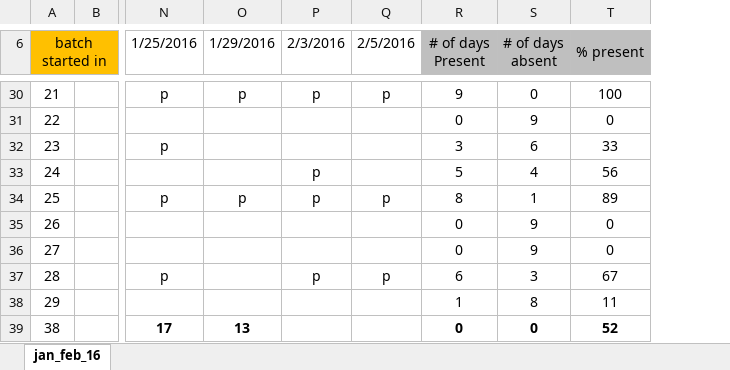
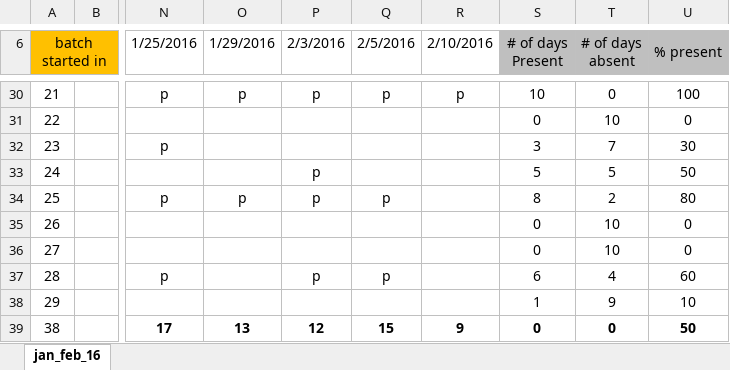
Before and after one commit to maungcox/nsu, an Excel workbook: attendance_oct_nov_jan_nsu_brac_aiub/NSU_ATTENDANCE/attendance_nsu_batch3_jan_feb_16.xlsx, sheet jan_feb_16, drawn as a sheet; only a part is shown, gaps mark what is left out; values as stored, in another font and other column widths than the file's, no borders; addresses are those after the commit; the diff covers the shown part only; the diff names each change by its address in the sheet, - before the commit and + after, or states it on an @@ line.

```diff
--- a/attendance_oct_nov_jan_nsu_brac_aiub/NSU_ATTENDANCE/attendance_nsu_batch3_jan_feb_16.xlsx (sheet jan_feb_16)
+++ b/attendance_oct_nov_jan_nsu_brac_aiub/NSU_ATTENDANCE/attendance_nsu_batch3_jan_feb_16.xlsx (sheet jan_feb_16)
+column R (2/10/2016), rows 30-39: p |  |  |  |  |  |  |  |  | 9
-S30 (# of days Present): 9
+S30 (# of days Present): 10
-T31 (# of days absent): 9
+T31 (# of days absent): 10
-T32 (# of days absent): 6
+T32 (# of days absent): 7
-U32 (% present): 33
+U32 (% present): 30
-T33 (# of days absent): 4
+T33 (# of days absent): 5
-U33 (% present): 56
+U33 (% present): 50
-T34 (# of days absent): 1
+T34 (# of days absent): 2
-U34 (% present): 89
+U34 (% present): 80
-T35:T36 (# of days absent): 9
+T35:T36 (# of days absent): 10
-T37 (# of days absent): 3
+T37 (# of days absent): 4
-U37 (% present): 67
+U37 (% present): 60
-T38 (# of days absent): 8
+T38 (# of days absent): 9
-U38 (% present): 11
+U38 (% present): 10
-P39 (2/3/2016): (empty)
+P39 (2/3/2016): 12
-Q39 (2/5/2016): (empty)
+Q39 (2/5/2016): 15
-U39 (% present): 52
+U39 (% present): 50
```
Also changed, not shown: 36 edited cells elsewhere in this sheet, formulas that keep their value, attendance_oct_nov_jan_nsu_brac_aiub/NSU_ATTENDANCE/attendance_nsu_batch1_jan_feb_16.xlsx.
